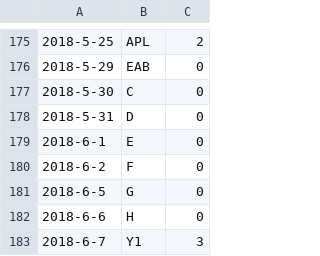
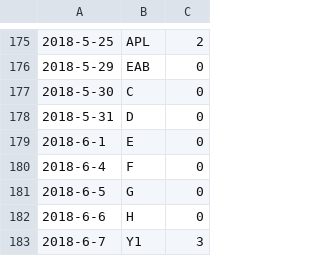
Before and after one commit to NHSTechTeam/Calendar-Maker, a CSV file: setup/1718DAYS.csv, drawn as a sheet; only a part is shown, gaps mark what is left out.

Commit message:
Updated Broken Day

```diff
--- a/setup/1718DAYS.csv
+++ b/setup/1718DAYS.csv
@@ -179,3 +179,3 @@
 2018-6-1,E,0
-2018-6-2,F,0
+2018-6-4,F,0
 2018-6-5,G,0
```
